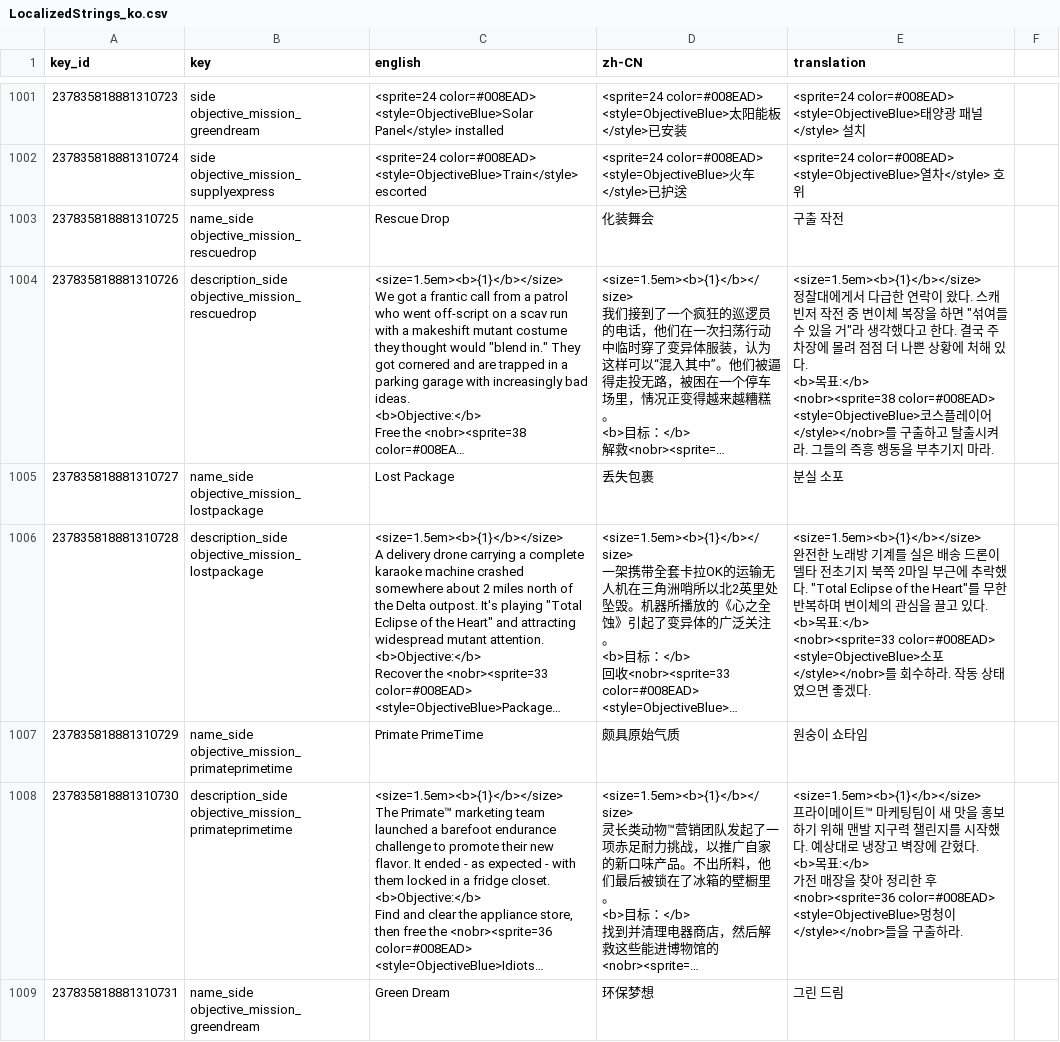
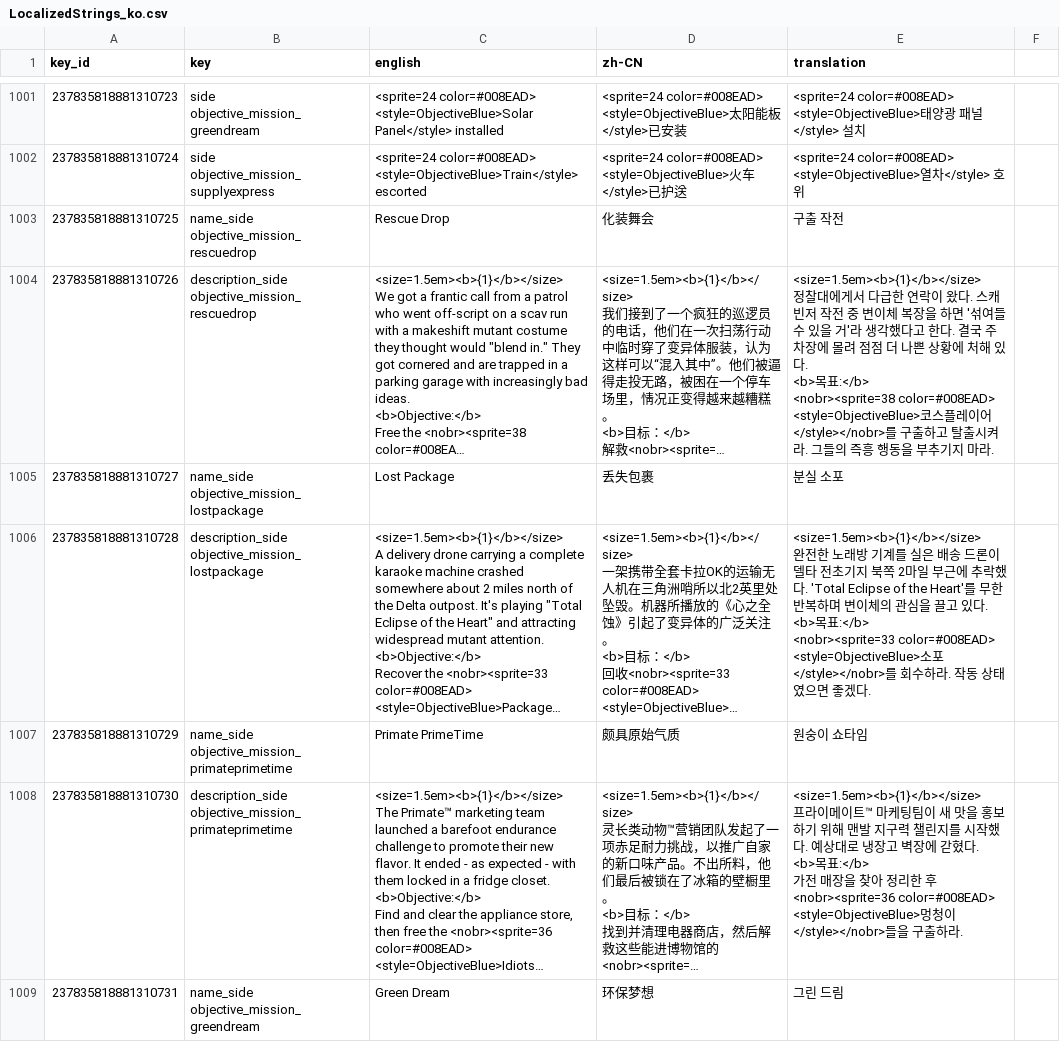
Before and after one commit to hanpaemo/guntouchables-korean-patch, a CSV file: translation/ko/LocalizedStrings_ko.csv, drawn as a sheet; only a part is shown, gaps mark what is left out; long unchanged cells end in …; the diff covers the shown part only; the diff names each change by its address in the sheet, - before the commit and + after, or states it on an @@ line.

```diff
--- a/translation/ko/LocalizedStrings_ko.csv
+++ b/translation/ko/LocalizedStrings_ko.csv
-E1004 (translation): …하면 "섞여들 수 있을 거"라 생각…
+E1004 (translation): …하면 '섞여들 수 있을 거'라 생각…
-E1006 (translation): …락했다. "Total Eclipse of the Heart"를 무한…
+E1006 (translation): …락했다. 'Total Eclipse of the Heart'를 무한…
```
Also changed, not shown: 14 edited cells elsewhere in this file.
